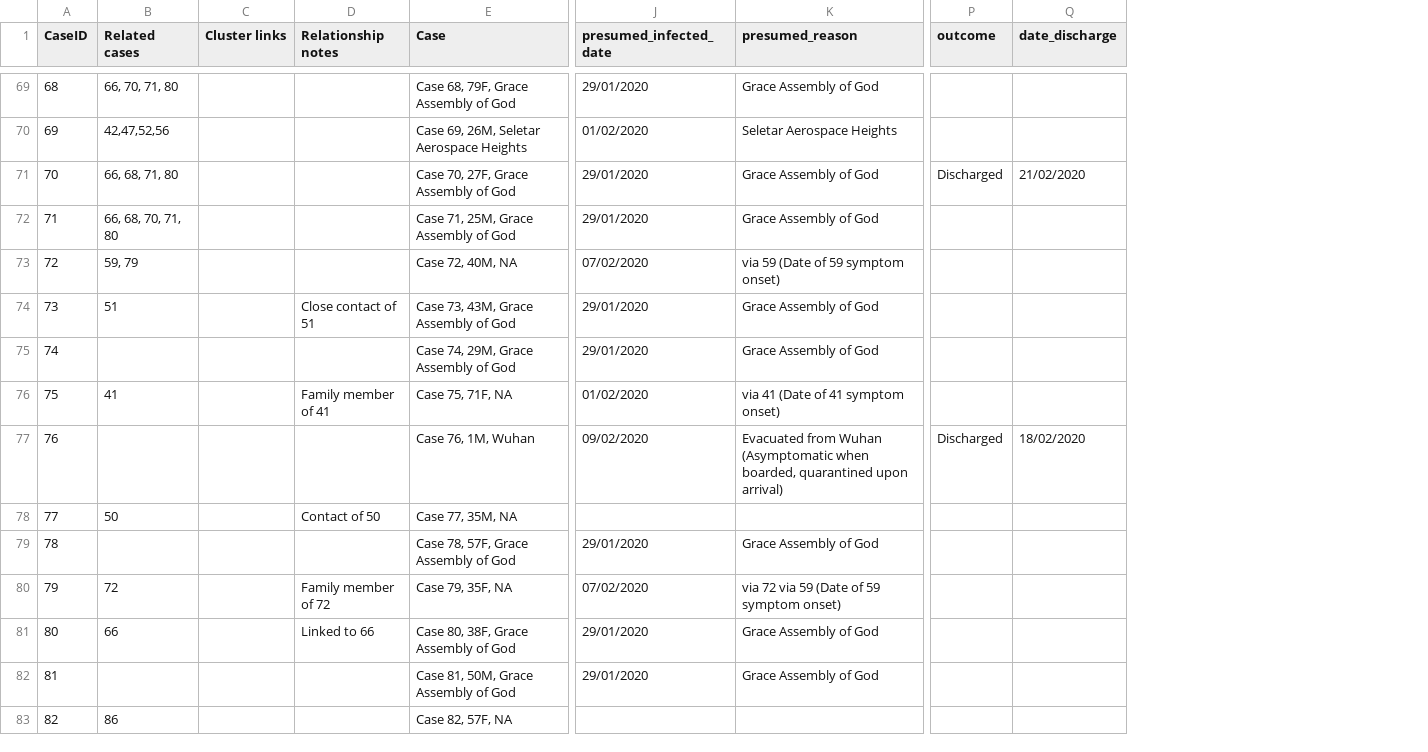
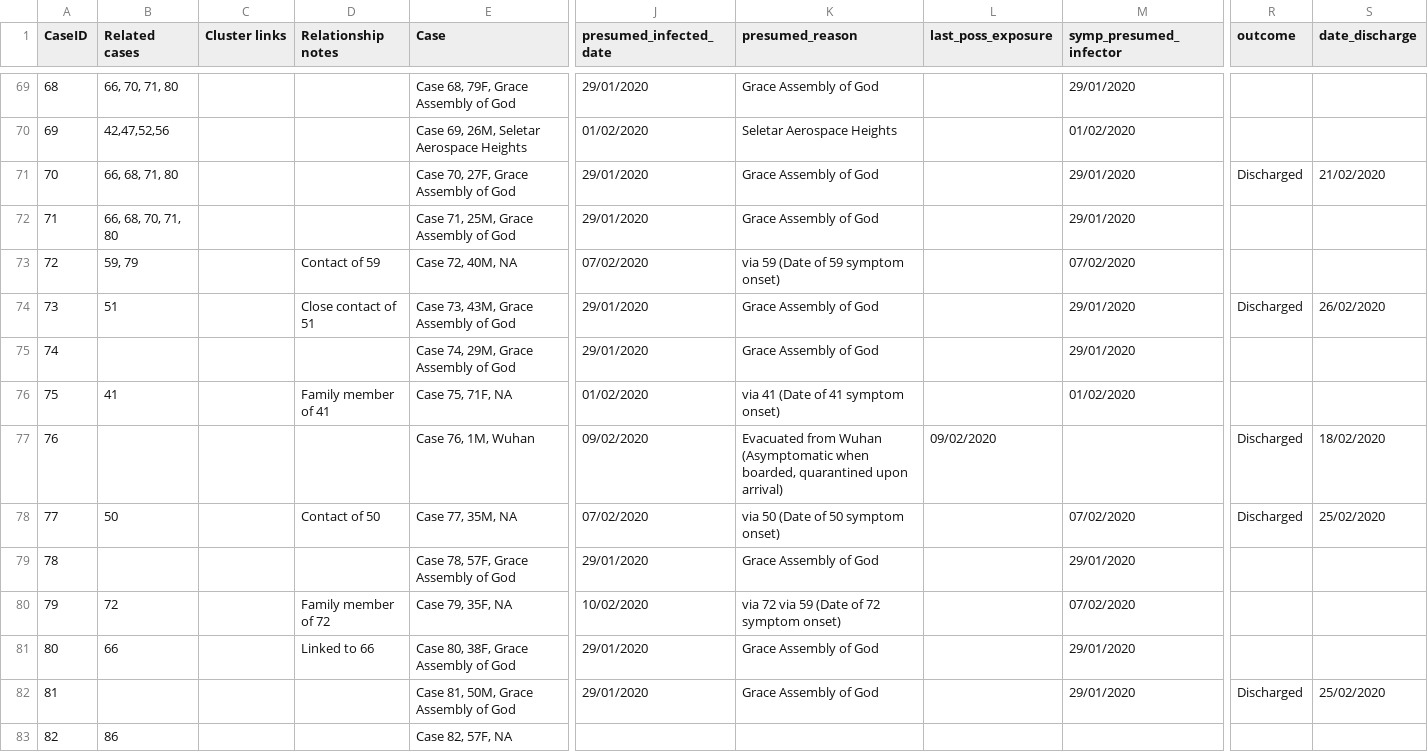
Before and after one commit to carolinecolijn/ClustersCOVID19, a CSV file: data/COVID-19_Singapore.csv, drawn as a sheet; only a part is shown, gaps mark what is left out; addresses are those after the commit; the diff covers the shown part only; the diff names each change by its address in the sheet, - before the commit and + after, or states it on an @@ line.

```diff
--- a/data/COVID-19_Singapore.csv
+++ b/data/COVID-19_Singapore.csv
+column L (last_poss_exposure), row 77: 09/02/2020
+column M (symp_presumed_infector), rows 69-82: 29/01/2020 | 01/02/2020 | 29/01/2020 | 29/01/2020 | 07/02/2020 | 29/01/2020 | 29/01/2020 | 01/02/2020 |  | 07/02/2020 | 29/01/2020 | 07/02/2020 | 29/01/2020 | 29/01/2020
-D73 (Relationship notes): (empty)
+D73 (Relationship notes): Contact of 59
-R74 (outcome): (empty)
+R74 (outcome): Discharged
-S74 (date_discharge): (empty)
+S74 (date_discharge): 26/02/2020
-J78 (presumed_infected_date): (empty)
+J78 (presumed_infected_date): 07/02/2020
-K78 (presumed_reason): (empty)
+K78 (presumed_reason): via 50 (Date of 50 symptom onset)
-R78 (outcome): (empty)
+R78 (outcome): Discharged
-S78 (date_discharge): (empty)
+S78 (date_discharge): 25/02/2020
-J80 (presumed_infected_date): 07/02/2020
+J80 (presumed_infected_date): 10/02/2020
-K80 (presumed_reason): via 72 via 59 (Date of 59 symptom onset)
+K80 (presumed_reason): via 72 via 59 (Date of 72 symptom onset)
-R82 (outcome): (empty)
+R82 (outcome): Discharged
-S82 (date_discharge): (empty)
+S82 (date_discharge): 25/02/2020
```
Also changed, not shown: 4 added rows and 31 edited cells elsewhere in this file, data/COVID-19_Singapore_Heatmap-table.csv, 7 other files.
